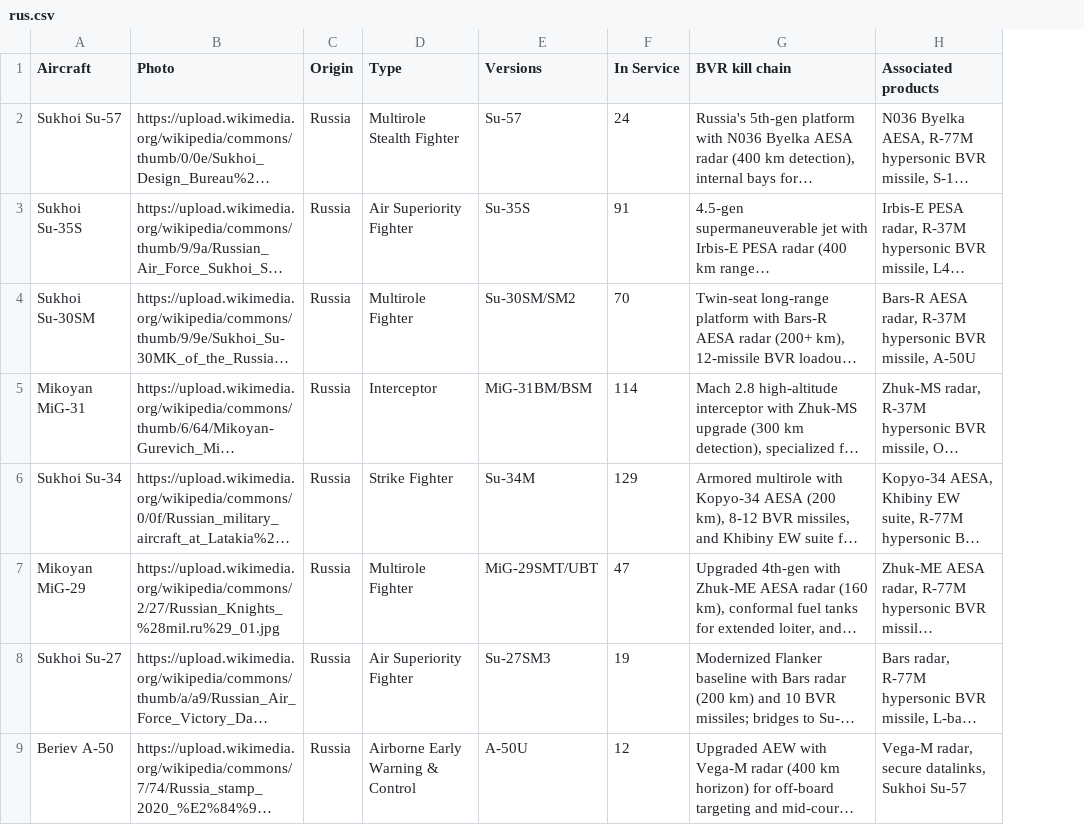
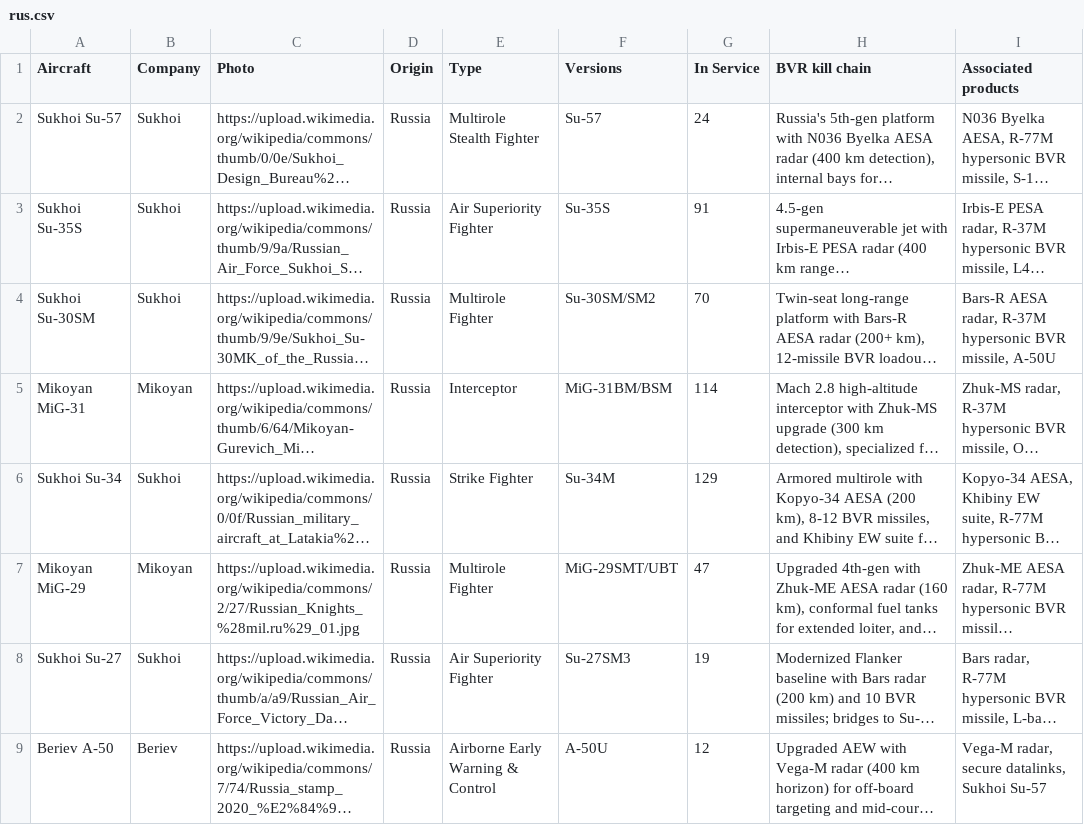
Before and after one commit to ayeeff/aircombat, a CSV file: data/rus.csv, drawn as a sheet; only a part is shown; long unchanged cells end in …; the diff names each change by its address in the sheet, - before the commit and + after, or states it on an @@ line.

Commit message:
Update rus.csv

```diff
--- a/data/rus.csv
+++ b/data/rus.csv
+column B (Company), rows 2-9: Sukhoi | Sukhoi | Sukhoi | Mikoyan | Sukhoi | Mikoyan | Sukhoi | Beriev
```
